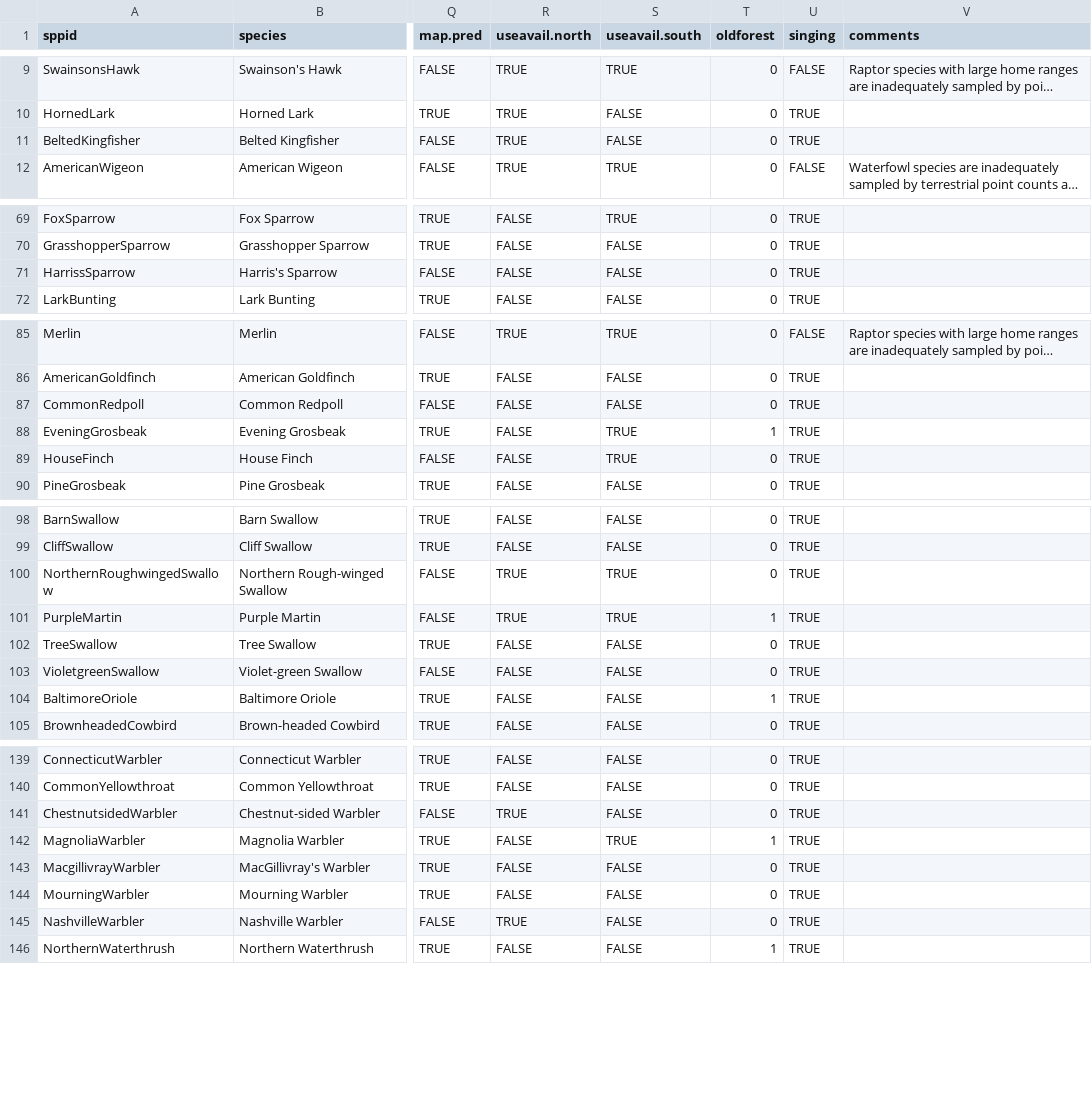
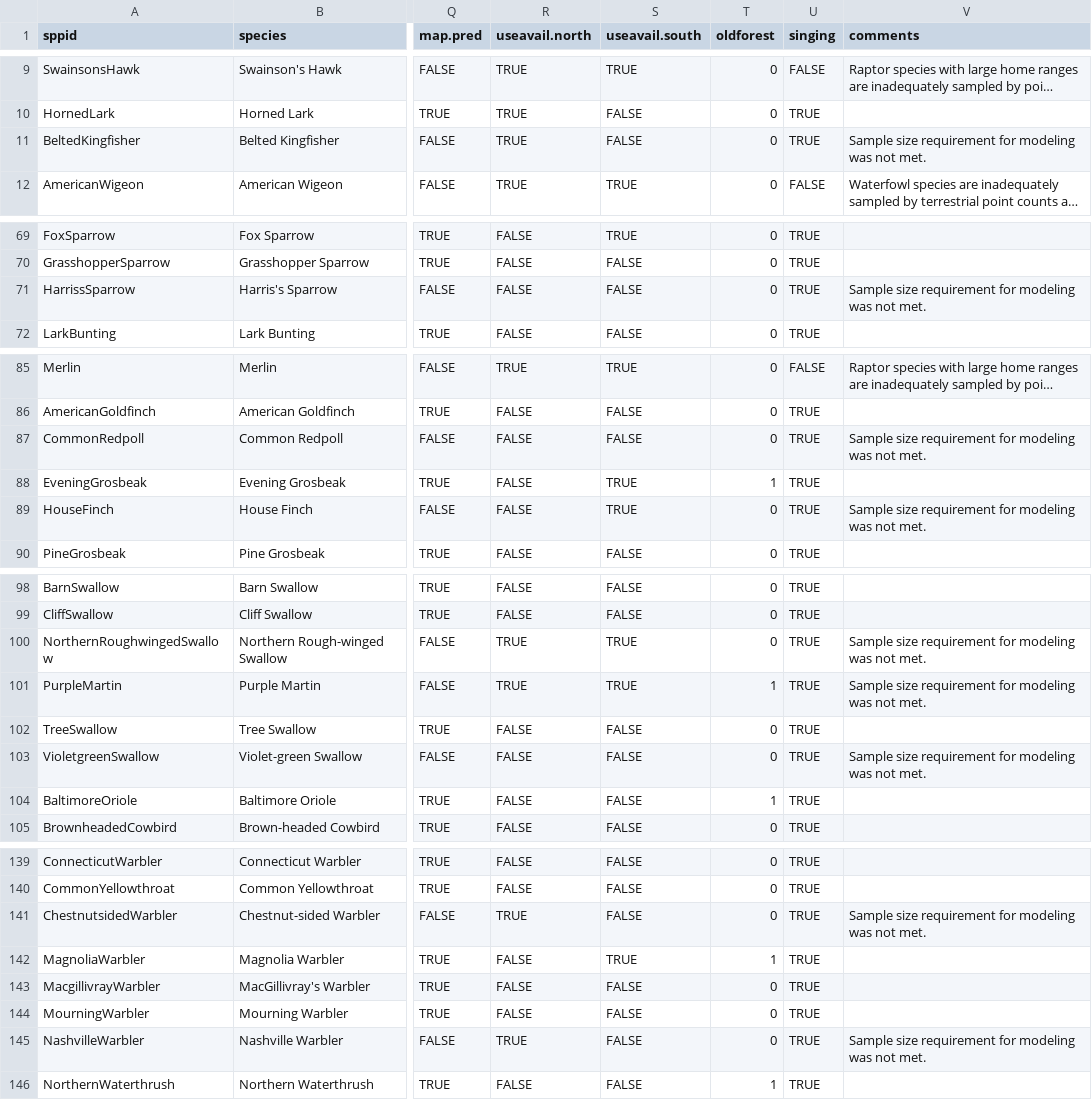
Before and after one commit to psolymos/abmispecies, a CSV file: _data/birds.csv, drawn as a sheet; only a part is shown, gaps mark what is left out; long unchanged cells end in …; the diff covers the shown part only; the diff names each change by its address in the sheet, - before the commit and + after, or states it on an @@ line.

```diff
--- a/_data/birds.csv
+++ b/_data/birds.csv
-V11 (comments): (empty)
+V11 (comments): Sample size requirement for modeling was not met.
-V71 (comments): (empty)
+V71 (comments): Sample size requirement for modeling was not met.
-V87 (comments): (empty)
+V87 (comments): Sample size requirement for modeling was not met.
-V89 (comments): (empty)
+V89 (comments): Sample size requirement for modeling was not met.
-V100:V101 (comments): (empty)
+V100:V101 (comments): Sample size requirement for modeling was not met.
-V103 (comments): (empty)
+V103 (comments): Sample size requirement for modeling was not met.
-V141 (comments): (empty)
+V141 (comments): Sample size requirement for modeling was not met.
-V145 (comments): (empty)
+V145 (comments): Sample size requirement for modeling was not met.
```
Also changed, not shown: 26 edited cells elsewhere in this file, 2 other files.
